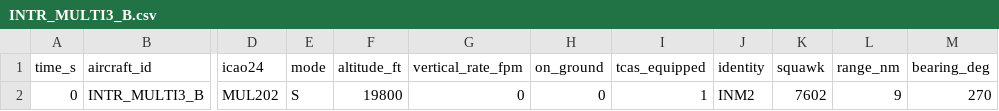
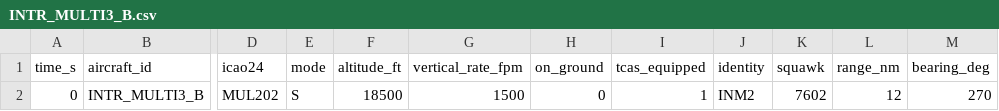
Before and after one commit to AbhiramSankar/Simplified-TCAS, a CSV file: data/multi/INTR_MULTI3_B.csv, drawn as a sheet; only a part is shown, gaps mark what is left out; the diff names each change by its address in the sheet, - before the commit and + after, or states it on an @@ line.

```diff
--- a/data/multi/INTR_MULTI3_B.csv
+++ b/data/multi/INTR_MULTI3_B.csv
-F2 (altitude_ft): 19800
+F2 (altitude_ft): 18500
-G2 (vertical_rate_fpm): 0
+G2 (vertical_rate_fpm): 1500
-L2 (range_nm): 9
+L2 (range_nm): 12
```
Also changed, not shown: data/descend_lvl/INTR_DESCEND_LEVEL_INTR.csv, data/multi/INTR_MULTI3_C.csv, 38 other files.
